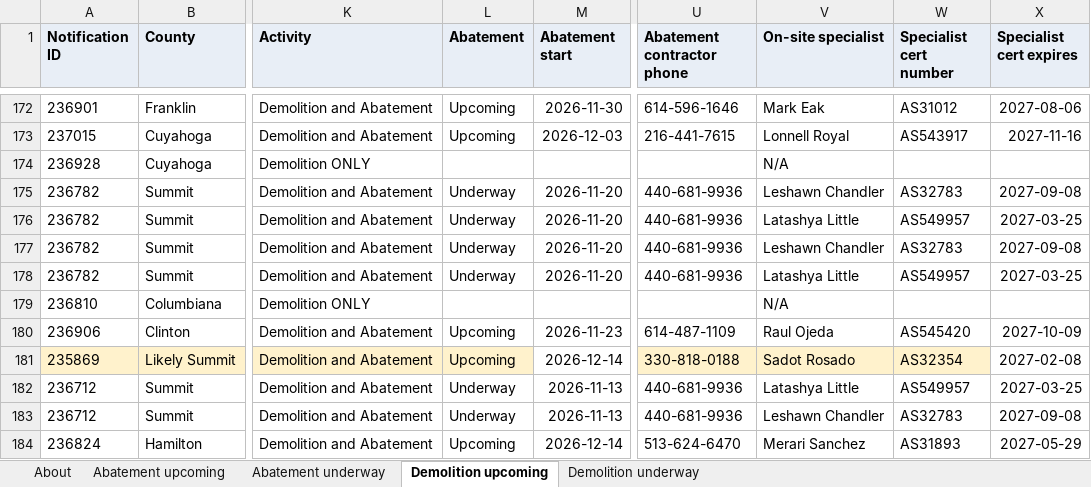
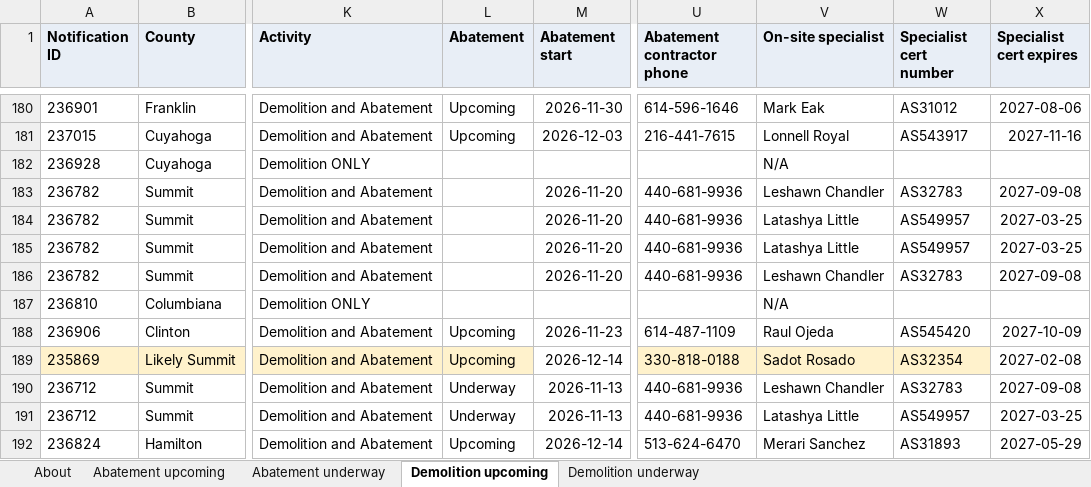
Before and after one commit to DashRendar7/ohio-demo-abatement-tracker, an Excel workbook: data/reports/All_Ohio.xlsx, sheet Demolition upcoming, drawn as a sheet; only a part is shown, gaps mark what is left out; values as stored, in another font and other column widths than the file's, no borders; addresses are those after the commit; the diff covers the shown part only; the diff names each change by its address in the sheet, - before the commit and + after, or states it on an @@ line.

```diff
--- a/data/reports/All_Ohio.xlsx (sheet Demolition upcoming)
+++ b/data/reports/All_Ohio.xlsx (sheet Demolition upcoming)
-L183:L186 (Abatement): Underway
+L183:L186 (Abatement): (empty)
-V185 (On-site specialist): Leshawn Chandler
+V185 (On-site specialist): Latashya Little
-W185 (Specialist cert number): AS32783
+W185 (Specialist cert number): AS549957
-X185 (Specialist cert expires): 2027-09-08
+X185 (Specialist cert expires): 2027-03-25
-V186 (On-site specialist): Latashya Little
+V186 (On-site specialist): Leshawn Chandler
-W186 (Specialist cert number): AS549957
+W186 (Specialist cert number): AS32783
-X186 (Specialist cert expires): 2027-03-25
+X186 (Specialist cert expires): 2027-09-08
@@ row 183 moved to row 190: 236712 @@
```
Also changed, not shown: 13 added rows, 4 removed rows, 3 moved rows and 88 edited cells elsewhere in this sheet, sheet Abatement underway, sheet Abatement upcoming, sheet Demolition underway, sheet About, data/reports/Local_1216.xlsx, data/reports/Local_310.xlsx, 29 other files.
